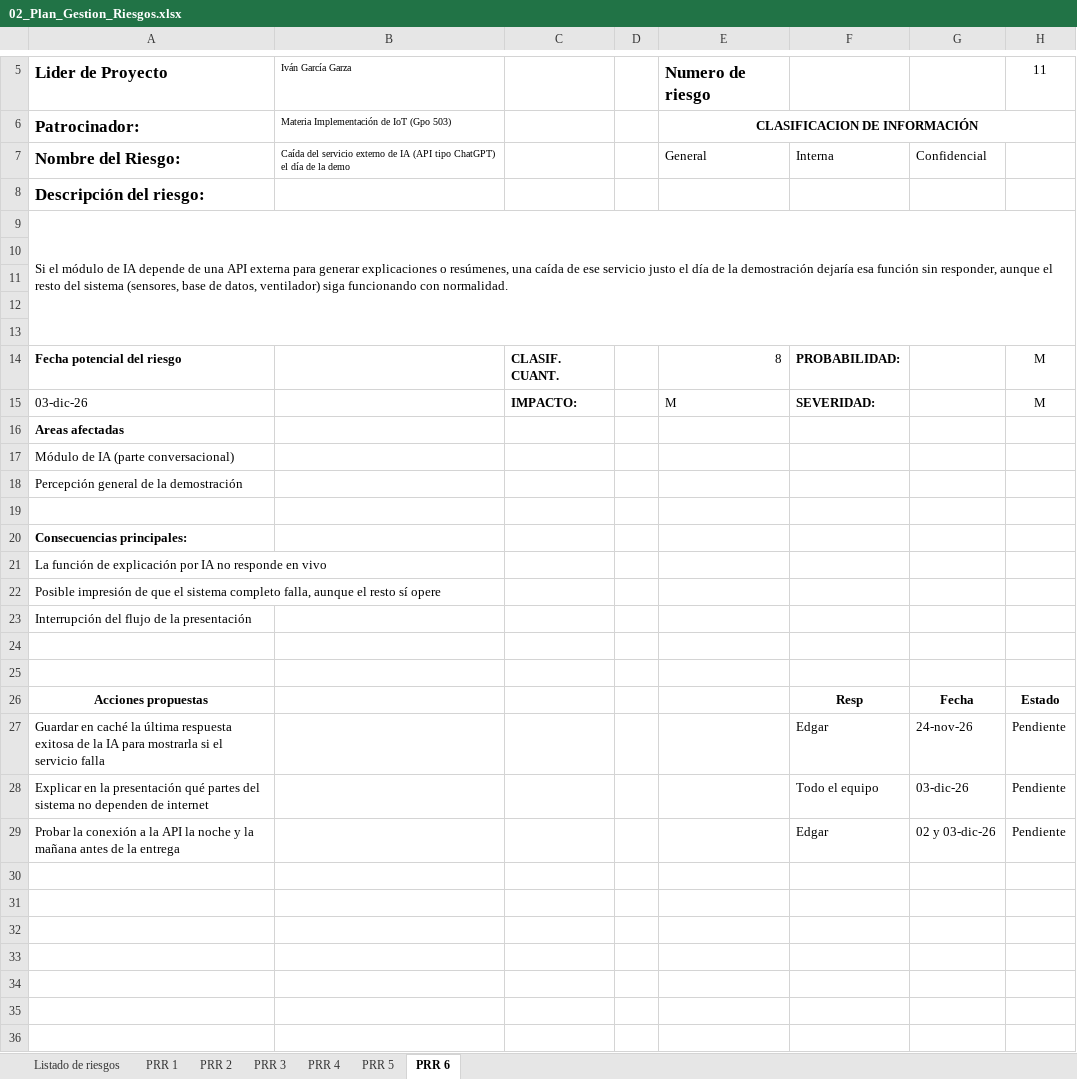
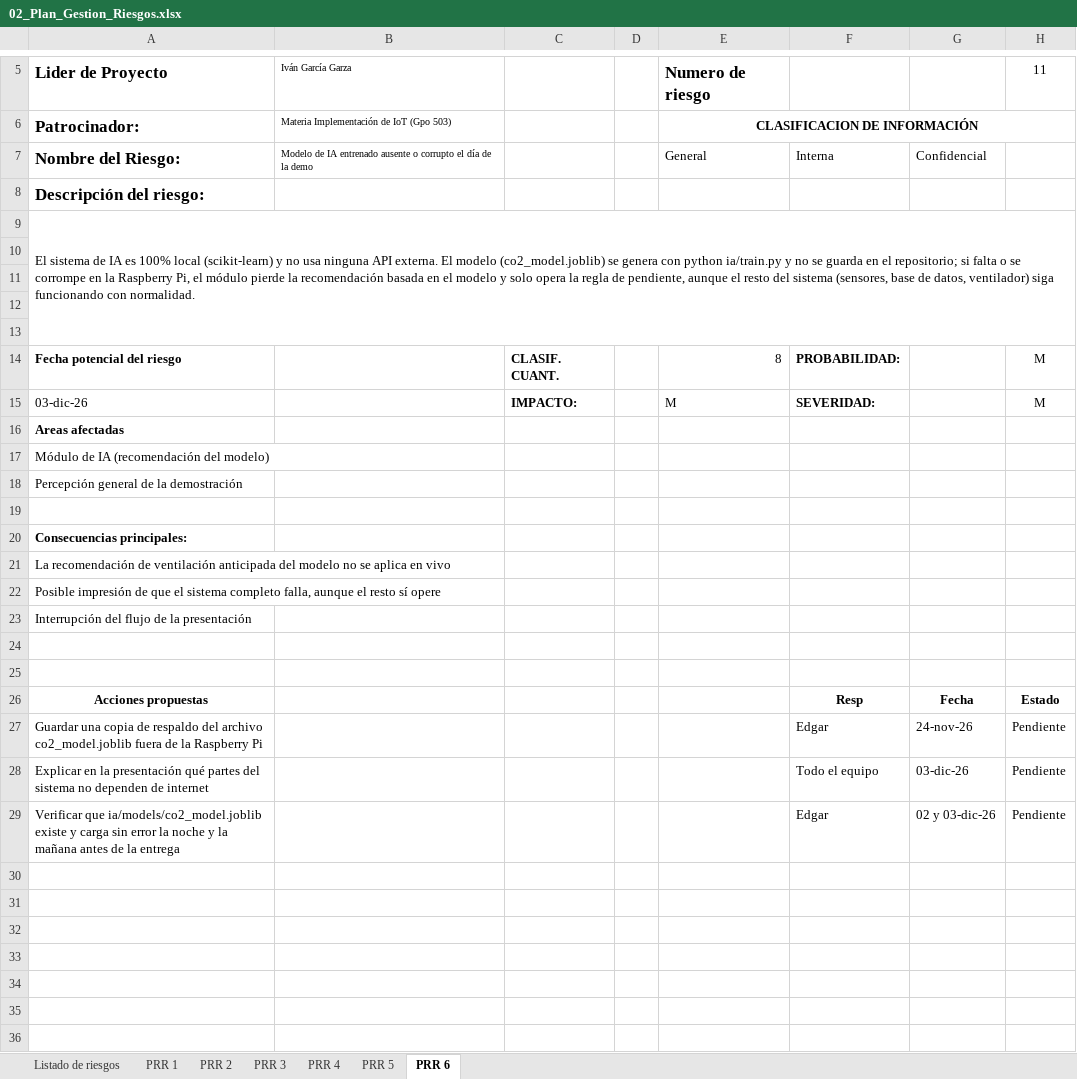
Before and after one commit to A01782067GG/SIMVA, an Excel workbook: docs/02_Plan_Gestion_Riesgos.xlsx, sheet PRR 6, drawn as a sheet; only a part is shown, gaps mark what is left out; values as stored, in another font and other column widths than the file's, no borders; the diff names each change by its address in the sheet, - before the commit and + after, or states it on an @@ line.

```diff
--- a/docs/02_Plan_Gestion_Riesgos.xlsx (sheet PRR 6)
+++ b/docs/02_Plan_Gestion_Riesgos.xlsx (sheet PRR 6)
-B7: Caída del servicio externo de IA (API tipo ChatGPT) el día…
+B7: Modelo de IA entrenado ausente o corrupto el día…
-A9: Si el módulo de IA depende de una API externa para generar explicaciones o resúmenes, una caída de ese servicio justo el día de la demostración dejaría esa función sin responder, aunque el…
+A9: El sistema de IA es 100% local (scikit-learn) y no usa ninguna API externa. El modelo (co2_model.joblib) se genera con python ia/train.py y no se guarda en el repositorio; si falta o se corrompe en la Raspberry Pi, el módulo pierde la recomendación basada en el modelo y solo opera la regla de pendiente, aunque el…
-A17: Módulo de IA (parte conversacional)
+A17: Módulo de IA (recomendación del modelo)
-A21: La función de explicación por IA no responde en vivo
+A21: La recomendación de ventilación anticipada del modelo no se aplica en vivo
-A27: Guardar en caché la última respuesta exitosa de la IA para mostrarla si el servicio falla
+A27: Guardar una copia de respaldo del archivo co2_model.joblib fuera de la Raspberry Pi
-A29: Probar la conexión a la API la noche…
+A29: Verificar que ia/models/co2_model.joblib existe y carga sin error la noche…
```
Also changed, not shown: sheet PRR 1, sheet Listado de riesgos.
